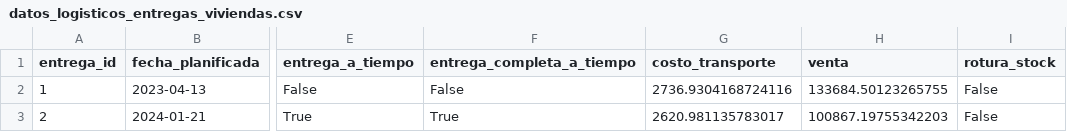
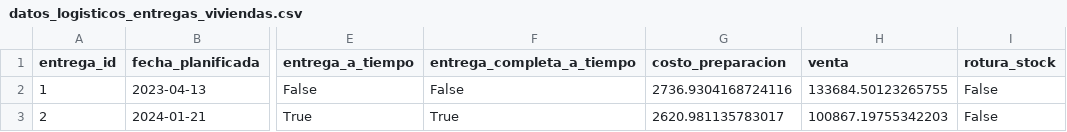
Before and after one commit to adiacla/calificador_indicadores_gestion, a CSV file: dataset/datos_logisticos_entregas_viviendas.csv, drawn as a sheet; only a part is shown, gaps mark what is left out; the diff names each change by its address in the sheet, - before the commit and + after, or states it on an @@ line.

Commit message:
Update datos_logisticos_entregas_viviendas.csv

```diff
--- a/dataset/datos_logisticos_entregas_viviendas.csv
+++ b/dataset/datos_logisticos_entregas_viviendas.csv
-G1: costo_transporte
+G1: costo_preparacion
```
